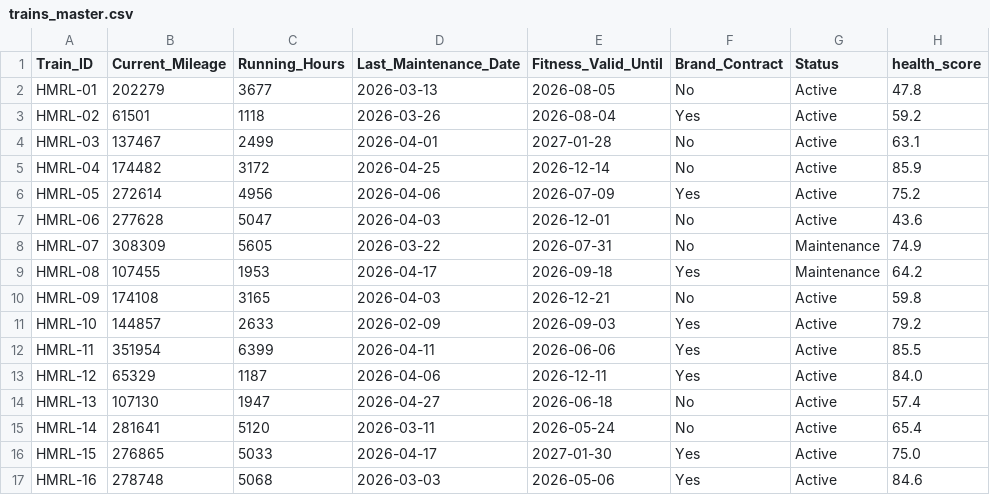
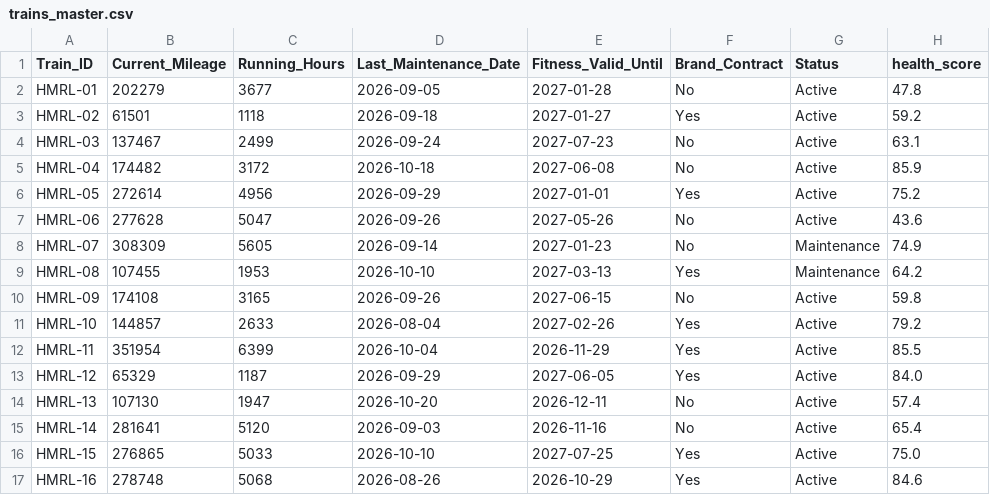
Before and after one commit to srikrishna1817/TransitFlow, a CSV file: data/trains_master.csv, drawn as a sheet; only a part is shown; the diff covers the shown part only; the diff names each change by its address in the sheet, - before the commit and + after, or states it on an @@ line.

```diff
--- a/data/trains_master.csv
+++ b/data/trains_master.csv
-D2 (Last_Maintenance_Date): 2026-03-13
+D2 (Last_Maintenance_Date): 2026-09-05
-E2 (Fitness_Valid_Until): 2026-08-05
+E2 (Fitness_Valid_Until): 2027-01-28
-D3 (Last_Maintenance_Date): 2026-03-26
+D3 (Last_Maintenance_Date): 2026-09-18
-E3 (Fitness_Valid_Until): 2026-08-04
+E3 (Fitness_Valid_Until): 2027-01-27
-D4 (Last_Maintenance_Date): 2026-04-01
+D4 (Last_Maintenance_Date): 2026-09-24
-E4 (Fitness_Valid_Until): 2027-01-28
+E4 (Fitness_Valid_Until): 2027-07-23
-D5 (Last_Maintenance_Date): 2026-04-25
+D5 (Last_Maintenance_Date): 2026-10-18
-E5 (Fitness_Valid_Until): 2026-12-14
+E5 (Fitness_Valid_Until): 2027-06-08
-D6 (Last_Maintenance_Date): 2026-04-06
+D6 (Last_Maintenance_Date): 2026-09-29
-E6 (Fitness_Valid_Until): 2026-07-09
+E6 (Fitness_Valid_Until): 2027-01-01
-D7 (Last_Maintenance_Date): 2026-04-03
+D7 (Last_Maintenance_Date): 2026-09-26
-E7 (Fitness_Valid_Until): 2026-12-01
+E7 (Fitness_Valid_Until): 2027-05-26
-D8 (Last_Maintenance_Date): 2026-03-22
+D8 (Last_Maintenance_Date): 2026-09-14
-E8 (Fitness_Valid_Until): 2026-07-31
+E8 (Fitness_Valid_Until): 2027-01-23
-D9 (Last_Maintenance_Date): 2026-04-17
+D9 (Last_Maintenance_Date): 2026-10-10
-E9 (Fitness_Valid_Until): 2026-09-18
+E9 (Fitness_Valid_Until): 2027-03-13
-D10 (Last_Maintenance_Date): 2026-04-03
+D10 (Last_Maintenance_Date): 2026-09-26
-E10 (Fitness_Valid_Until): 2026-12-21
+E10 (Fitness_Valid_Until): 2027-06-15
-D11 (Last_Maintenance_Date): 2026-02-09
+D11 (Last_Maintenance_Date): 2026-08-04
-E11 (Fitness_Valid_Until): 2026-09-03
+E11 (Fitness_Valid_Until): 2027-02-26
-D12 (Last_Maintenance_Date): 2026-04-11
+D12 (Last_Maintenance_Date): 2026-10-04
-E12 (Fitness_Valid_Until): 2026-06-06
+E12 (Fitness_Valid_Until): 2026-11-29
-D13 (Last_Maintenance_Date): 2026-04-06
+D13 (Last_Maintenance_Date): 2026-09-29
-E13 (Fitness_Valid_Until): 2026-12-11
+E13 (Fitness_Valid_Until): 2027-06-05
-D14 (Last_Maintenance_Date): 2026-04-27
+D14 (Last_Maintenance_Date): 2026-10-20
-E14 (Fitness_Valid_Until): 2026-06-18
+E14 (Fitness_Valid_Until): 2026-12-11
-D15 (Last_Maintenance_Date): 2026-03-11
+D15 (Last_Maintenance_Date): 2026-09-03
-E15 (Fitness_Valid_Until): 2026-05-24
+E15 (Fitness_Valid_Until): 2026-11-16
-D16 (Last_Maintenance_Date): 2026-04-17
+D16 (Last_Maintenance_Date): 2026-10-10
-E16 (Fitness_Valid_Until): 2027-01-30
+E16 (Fitness_Valid_Until): 2027-07-25
-D17 (Last_Maintenance_Date): 2026-03-03
+D17 (Last_Maintenance_Date): 2026-08-26
-E17 (Fitness_Valid_Until): 2026-05-06
+E17 (Fitness_Valid_Until): 2026-10-29
```
Also changed, not shown: 88 edited cells elsewhere in this file, data/historical_operations.csv, data/maintenance_jobs.csv, 13 other files.
